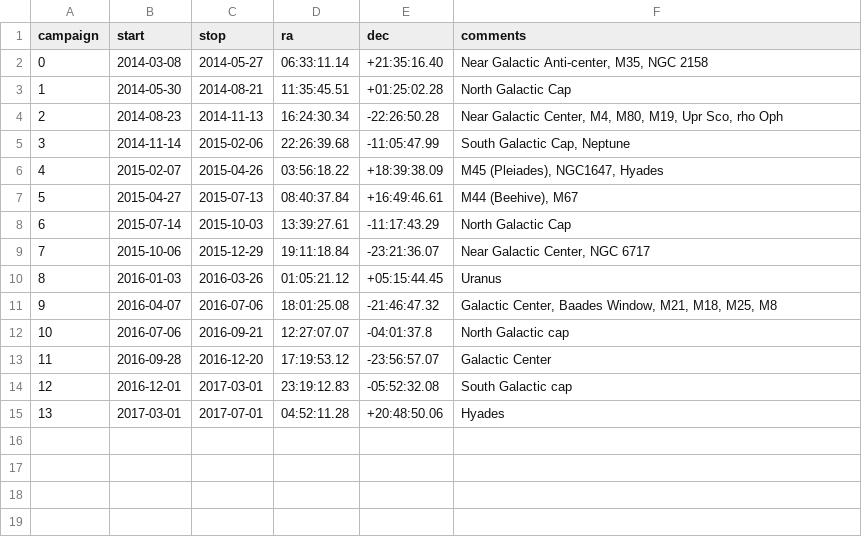
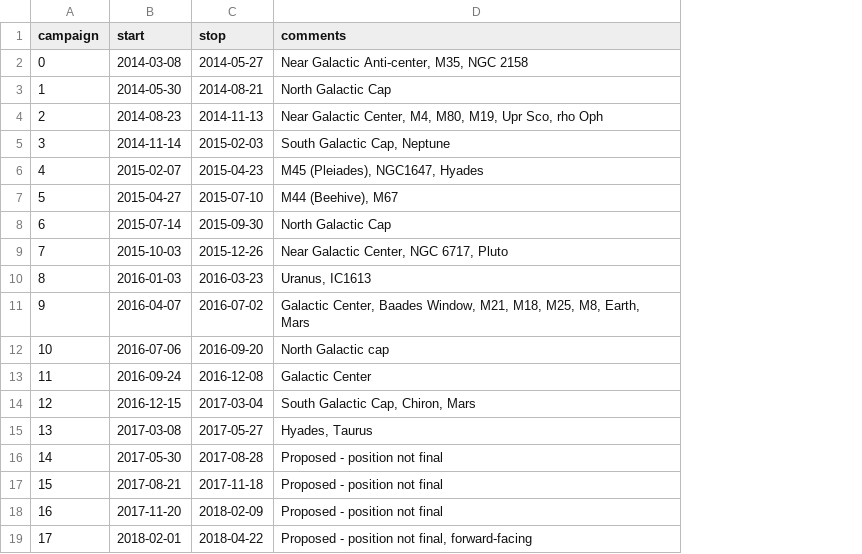
Before and after one commit to barentsen/k2-target-index, a CSV file: footprint-coordinates/k2-campaigns.csv, drawn as a sheet; removed rows and columns are numbered as before the commit, all else as after; the diff names each change by its address in the sheet, - before the commit and + after, or states it on an @@ line.

Commit message:
Updated the footprints with newly proposed C14-17 fields

```diff
--- a/footprint-coordinates/k2-campaigns.csv
+++ b/footprint-coordinates/k2-campaigns.csv
-column D (ra), rows 2-13: 06:33:11.14 | 11:35:45.51 | 16:24:30.34 | 22:26:39.68 | 03:56:18.22 | 08:40:37.84 | 13:39:27.61 | 19:11:18.84 | 01:05:21.12 | 18:01:25.08 | 12:27:07.07 | 17:19:53.12
-column E (dec), rows 2-13: +21:35:16.40 | +01:25:02.28 | -22:26:50.28 | -11:05:47.99 | +18:39:38.09 | +16:49:46.61 | -11:17:43.29 | -23:21:36.07 | +05:15:44.45 | -21:46:47.32 | -04:01:37.8 | -23:56:57.07
-C5 (stop): 2015-02-06
+C5 (stop): 2015-02-03
-C6 (stop): 2015-04-26
+C6 (stop): 2015-04-23
-C7 (stop): 2015-07-13
+C7 (stop): 2015-07-10
-C8 (stop): 2015-10-03
+C8 (stop): 2015-09-30
-B9 (start): 2015-10-06
+B9 (start): 2015-10-03
-C9 (stop): 2015-12-29
+C9 (stop): 2015-12-26
-D9 (comments): Near Galactic Center, NGC 6717
+D9 (comments): Near Galactic Center, NGC 6717, Pluto
-C10 (stop): 2016-03-26
+C10 (stop): 2016-03-23
-D10 (comments): Uranus
+D10 (comments): Uranus, IC1613
-C11 (stop): 2016-07-06
+C11 (stop): 2016-07-02
-D11 (comments): …M18, M25, M8
+D11 (comments): …M18, M25, M8, Earth, Mars
-C12 (stop): 2016-09-21
+C12 (stop): 2016-09-20
-B13 (start): 2016-09-28
+B13 (start): 2016-09-24
-C13 (stop): 2016-12-20
+C13 (stop): 2016-12-08
-row 14: 12 | 2016-12-01 | 2017-03-01 | 23:19:12.83 | -05:52:32.08 | South Galactic cap
-row 15: 13 | 2017-03-01 | 2017-07-01 | 04:52:11.28 | +20:48:50.06 | Hyades
+row 14: 12 | 2016-12-15 | 2017-03-04 | South Galactic Cap, Chiron, Mars
+row 15: 13 | 2017-03-08 | 2017-05-27 | Hyades, Taurus
+row 16: 14 | 2017-05-30 | 2017-08-28 | Proposed - position not final
+row 17: 15 | 2017-08-21 | 2017-11-18 | Proposed - position not final
+row 18: 16 | 2017-11-20 | 2018-02-09 | Proposed - position not final
+row 19: 17 | 2018-02-01 | 2018-04-22 | Proposed - position not final, forward-facing
```
Also changed, not shown: 17 other files.
